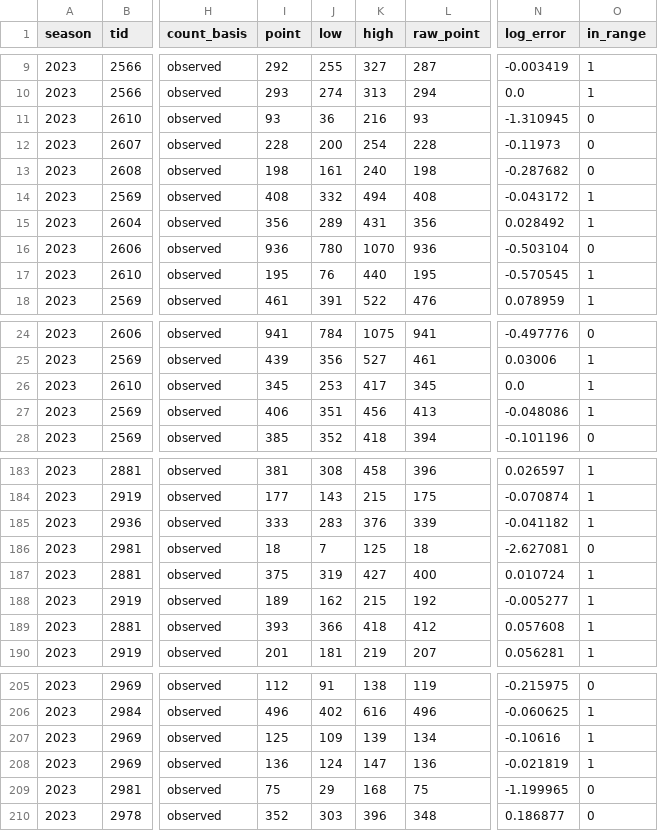
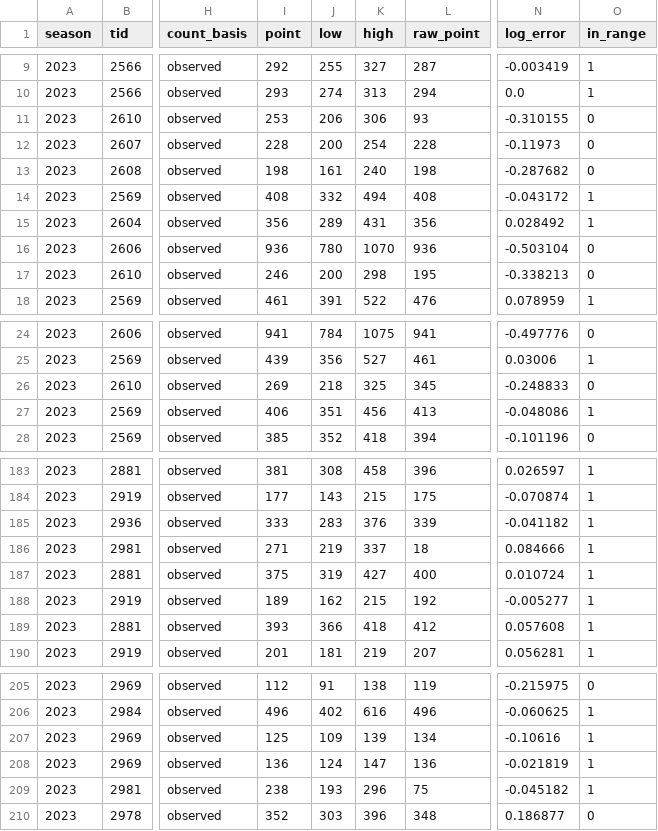
Before and after one commit to HaterAndrew/chess-prediction, a CSV file: output/walk_forward_records.csv, drawn as a sheet; only a part is shown, gaps mark what is left out; the diff covers the shown part only; the diff names each change by its address in the sheet, - before the commit and + after, or states it on an @@ line.

```diff
--- a/output/walk_forward_records.csv
+++ b/output/walk_forward_records.csv
-I11 (point): 93
+I11 (point): 253
-J11 (low): 36
+J11 (low): 206
-K11 (high): 216
+K11 (high): 306
-N11 (log_error): -1.310945
+N11 (log_error): -0.310155
-I17 (point): 195
+I17 (point): 246
-J17 (low): 76
+J17 (low): 200
-K17 (high): 440
+K17 (high): 298
-N17 (log_error): -0.570545
+N17 (log_error): -0.338213
-O17 (in_range): 1
+O17 (in_range): 0
-I26 (point): 345
+I26 (point): 269
-J26 (low): 253
+J26 (low): 218
-K26 (high): 417
+K26 (high): 325
-N26 (log_error): 0.0
+N26 (log_error): -0.248833
-O26 (in_range): 1
+O26 (in_range): 0
-I186 (point): 18
+I186 (point): 271
-J186 (low): 7
+J186 (low): 219
-K186 (high): 125
+K186 (high): 337
-N186 (log_error): -2.627081
+N186 (log_error): 0.084666
-O186 (in_range): 0
+O186 (in_range): 1
-I209 (point): 75
+I209 (point): 238
-J209 (low): 29
+J209 (low): 193
-K209 (high): 168
+K209 (high): 296
-N209 (log_error): -1.199965
+N209 (log_error): -0.045182
-O209 (in_range): 0
+O209 (in_range): 1
```
Also changed, not shown: 36 edited cells elsewhere in this file, output/forecast_ledger.csv, output/update_log.csv, 12 other files.
